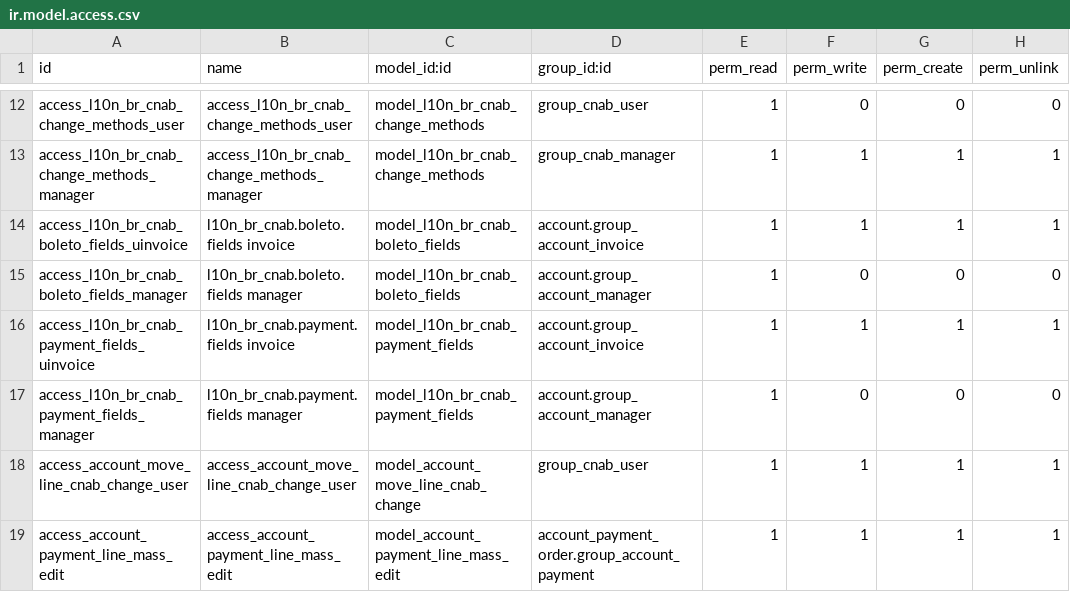
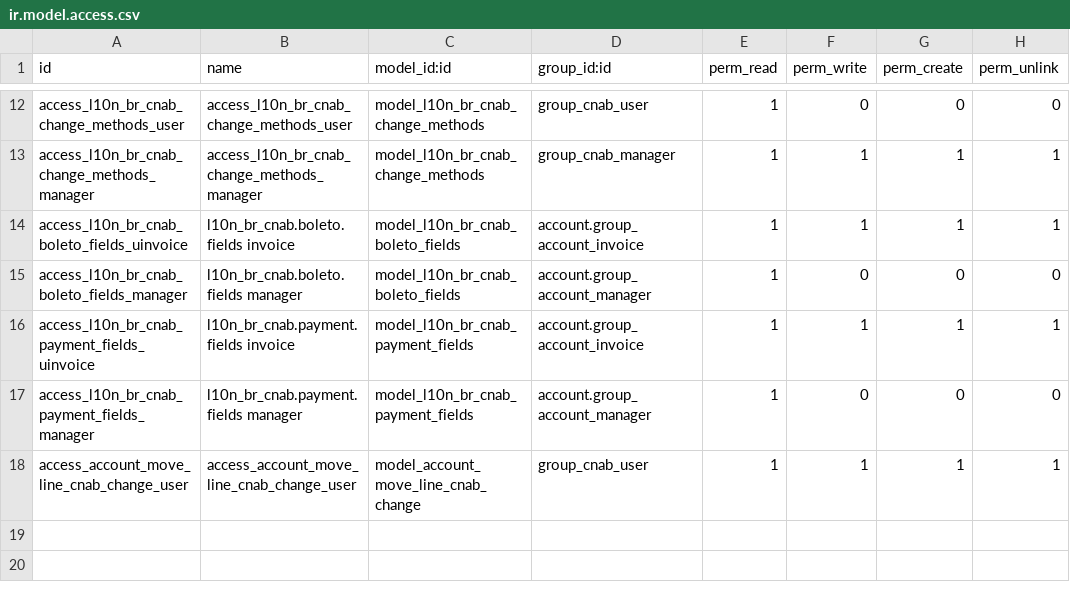
Before and after one commit to felipemotter/l10n-brazil, a CSV file: l10n_br_account_payment_order/security/ir.model.access.csv, drawn as a sheet; only a part is shown, gaps mark what is left out; the diff names each change by its address in the sheet, - before the commit and + after, or states it on an @@ line.

Commit message:
[REF] l10n_br_account_payment_order: remove payment way

```diff
--- a/l10n_br_account_payment_order/security/ir.model.access.csv
+++ b/l10n_br_account_payment_order/security/ir.model.access.csv
-row 19: access_account_payment_line_mass_edit | access_account_payment_line_mass_edit | model_account_payment_line_mass_edit | account_payment_order.group_account_payment | 1 | 1 | 1 | 1
```
Also changed, not shown: 17 other files.
